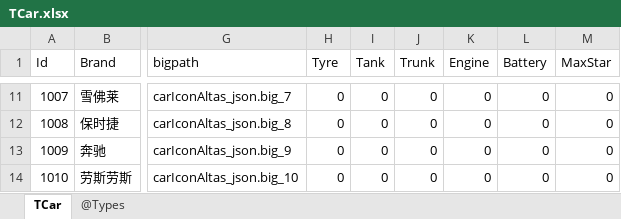
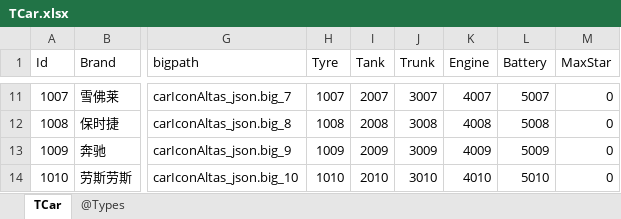
Before and after one commit to gaozhengshuang/texaspoker, an Excel workbook: docs/excel/TCar.xlsx, sheet TCar, drawn as a sheet; only a part is shown, gaps mark what is left out; values as stored, in another font and other column widths than the file's, no borders; the diff covers the shown part only; the diff names each change by its address in the sheet, - before the commit and + after, or states it on an @@ line.

```diff
--- a/docs/excel/TCar.xlsx (sheet TCar)
+++ b/docs/excel/TCar.xlsx (sheet TCar)
-H11 (Tyre): 0
+H11 (Tyre): 1007
-I11 (Tank): 0
+I11 (Tank): 2007
-J11 (Trunk): 0
+J11 (Trunk): 3007
-K11 (Engine): 0
+K11 (Engine): 4007
-L11 (Battery): 0
+L11 (Battery): 5007
-H12 (Tyre): 0
+H12 (Tyre): 1008
-I12 (Tank): 0
+I12 (Tank): 2008
-J12 (Trunk): 0
+J12 (Trunk): 3008
-K12 (Engine): 0
+K12 (Engine): 4008
-L12 (Battery): 0
+L12 (Battery): 5008
-H13 (Tyre): 0
+H13 (Tyre): 1009
-I13 (Tank): 0
+I13 (Tank): 2009
-J13 (Trunk): 0
+J13 (Trunk): 3009
-K13 (Engine): 0
+K13 (Engine): 4009
-L13 (Battery): 0
+L13 (Battery): 5009
-H14 (Tyre): 0
+H14 (Tyre): 1010
-I14 (Tank): 0
+I14 (Tank): 2010
-J14 (Trunk): 0
+J14 (Trunk): 3010
-K14 (Engine): 0
+K14 (Engine): 4010
-L14 (Battery): 0
+L14 (Battery): 5010
```
Also changed, not shown: 30 edited cells elsewhere in this sheet, docs/excel/TCarPart.xlsx.
